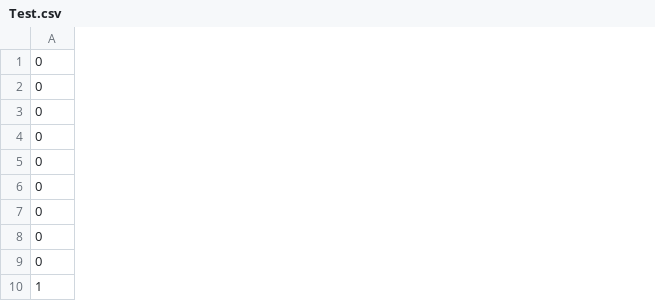
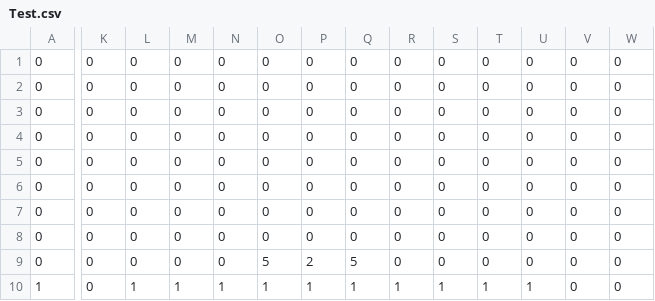
Before and after one commit to Waru5679/2019GameGrandPrize, a CSV file: Game/Map/Test.csv, drawn as a sheet; only a part is shown, gaps mark what is left out; removed rows and columns are numbered as before the commit, all else as after; rows hold the shown columns only; the diff covers the shown part only; the diff names each change by its address in the sheet, - before the commit and + after, or states it on an @@ line.

```diff
--- a/Game/Map/Test.csv
+++ b/Game/Map/Test.csv
+column K, rows 1-6: all 0; rows 8-10: all 0
+column L, rows 1-6: all 0; rows 8-10: 0 | 0 | 1
+column M, rows 1-6: all 0; rows 8-10: 0 | 0 | 1
+column N, rows 1-6: all 0; rows 8-10: 0 | 0 | 1
+column O, rows 1-6: all 0; rows 8-10: 0 | 5 | 1
+column P, rows 1-6: all 0; rows 8-10: 0 | 2 | 1
+column Q, rows 1-6: all 0; rows 8-10: 0 | 5 | 1
+column R, rows 1-6: all 0; rows 8-10: 0 | 0 | 1
+column S, rows 1-6: all 0; rows 8-10: 0 | 0 | 1
+column T, rows 1-6: all 0; rows 8-10: 0 | 0 | 1
+column U, rows 1-6: all 0; rows 8-10: 0 | 0 | 1
+column V, rows 1-6: all 0; rows 8-10: all 0
+column W, rows 1-6: all 0; rows 8-10: all 0
+row 7: 0 | 0 | 0 | 0 | 0 | 0 | 0 | 0 | 0 | 0 | 0 | 0 | 0 | 0
-row 9: 0
```
Also changed, not shown: 14 added columns and 4 edited cells elsewhere in this file, 6 other files.
